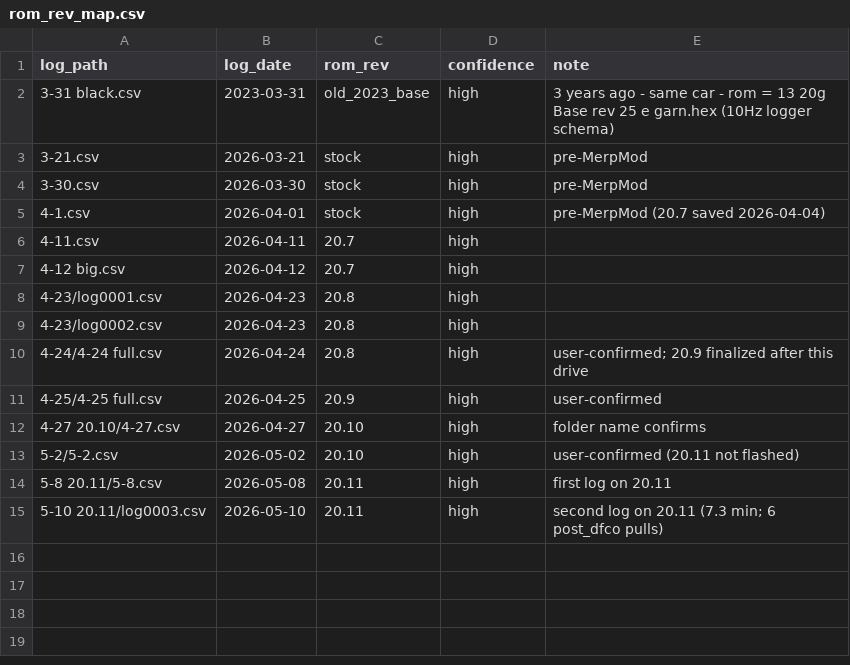
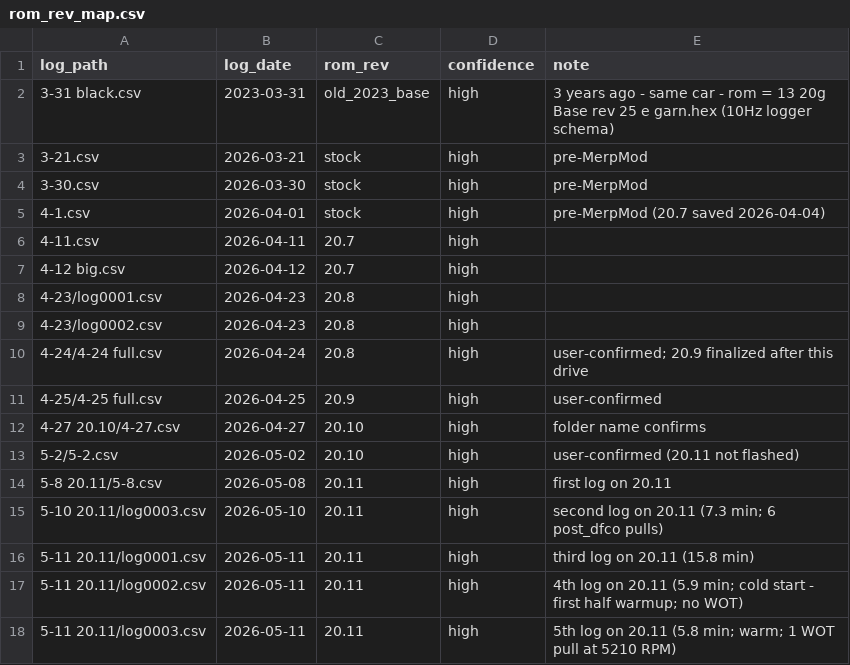
Before and after one commit to deanhayden22-wq/ae6l600l, a CSV file: logs/rom_rev_map.csv, drawn as a sheet.

```diff
--- a/logs/rom_rev_map.csv
+++ b/logs/rom_rev_map.csv
@@ -15 +15,4 @@ log_path,log_date,rom_rev,confidence,note
 5-10 20.11/log0003.csv,2026-05-10,20.11,high,second log on 20.11 (7.3 min; 6 post_dfco pulls)
+5-11 20.11/log0001.csv,2026-05-11,20.11,high,third log on 20.11 (15.8 min)
+5-11 20.11/log0002.csv,2026-05-11,20.11,high,4th log on 20.11 (5.9 min; cold start - first half warmup; no WOT)
+5-11 20.11/log0003.csv,2026-05-11,20.11,high,5th log on 20.11 (5.8 min; warm; 1 WOT pull at 5210 RPM)
```
Also changed, not shown: scripts/analysis/trends/knock_by_cell.csv, scripts/analysis/trends/pull_ramps.csv, 33 other files.
